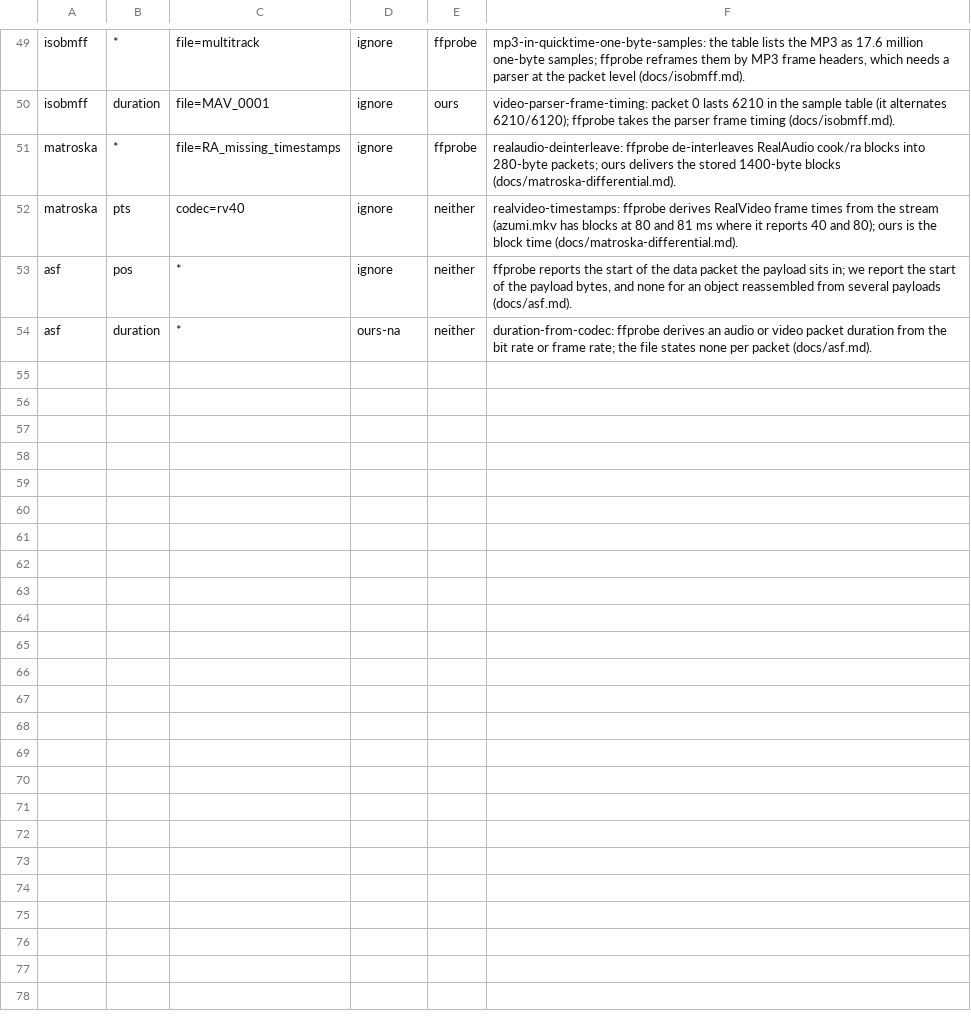
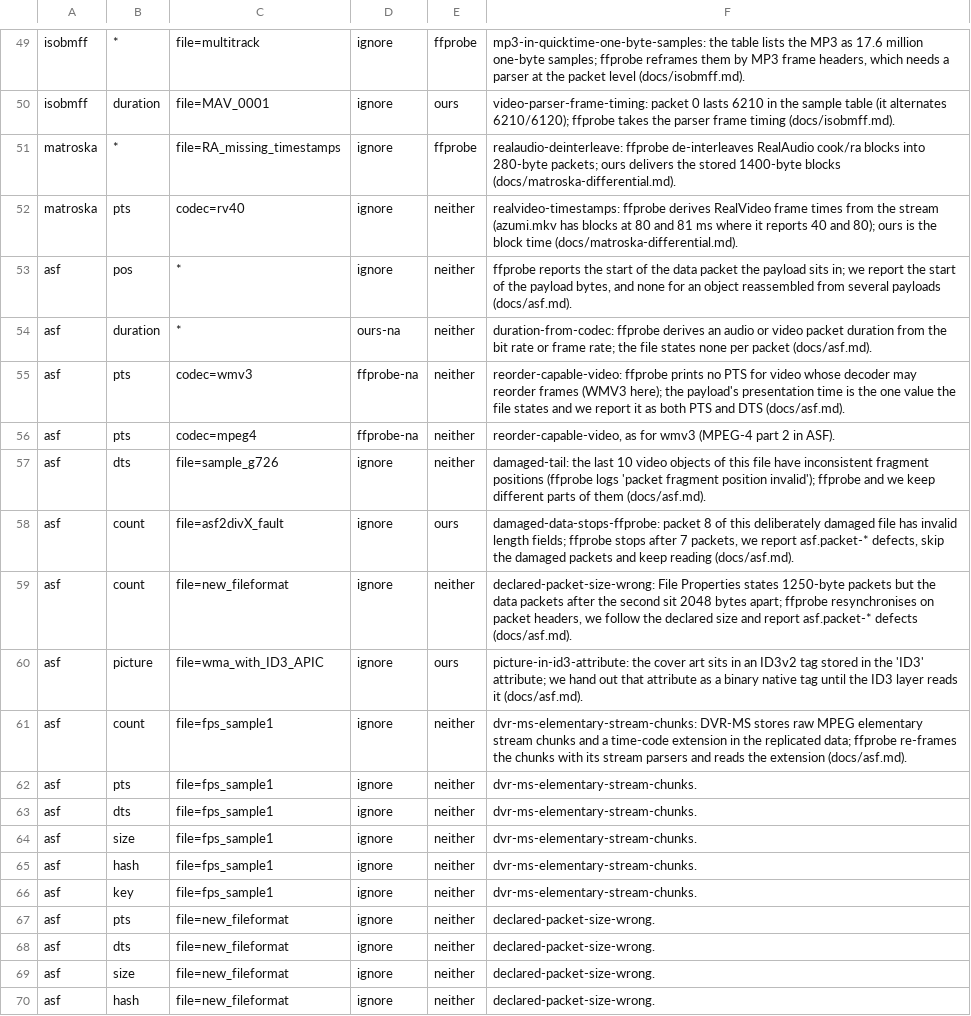
Before and after one commit to recursive-ai-oss/onemedia-csharp, a TSV file: tools/OneMedia.Oracles/exceptions.tsv, drawn as a sheet; only a part is shown, gaps mark what is left out; the diff names each change by its address in the sheet, - before the commit and + after, or states it on an @@ line.

Commit message:
asf: audio spread, partial last object, placeholder data object size, file-order streams, protected and attached-picture handling in the differential, exceptions

```diff
--- a/tools/OneMedia.Oracles/exceptions.tsv
+++ b/tools/OneMedia.Oracles/exceptions.tsv
+row 55: asf | pts | codec=wmv3 | ffprobe-na | neither | reorder-capable-video: ffprobe prints no PTS for video whose decoder may reorder frames (WMV3 here); the payload's presentation time is the one value the file states and we report it as both PTS and DTS (docs/asf.md).
+row 56: asf | pts | codec=mpeg4 | ffprobe-na | neither | reorder-capable-video, as for wmv3 (MPEG-4 part 2 in ASF).
+row 57: asf | dts | file=sample_g726 | ignore | neither | damaged-tail: the last 10 video objects of this file have inconsistent fragment positions (ffprobe logs 'packet fragment position invalid'); ffprobe and we keep different parts of them (docs/asf.md).
+row 58: asf | count | file=asf2divX_fault | ignore | ours | damaged-data-stops-ffprobe: packet 8 of this deliberately damaged file has invalid length fields; ffprobe stops after 7 packets, we report asf.packet-* defects, skip the damaged packets and keep reading (docs/asf.md).
+row 59: asf | count | file=new_fileformat | ignore | neither | declared-packet-size-wrong: File Properties states 1250-byte packets but the data packets after the second sit 2048 bytes apart; ffprobe resynchronises on packet headers, we follow the declared size and report asf.packet-* defects (docs/asf.md).
+row 60: asf | picture | file=wma_with_ID3_APIC | ignore | ours | picture-in-id3-attribute: the cover art sits in an ID3v2 tag stored in the 'ID3' attribute; we hand out that attribute as a binary native tag until the ID3 layer reads it (docs/asf.md).
+row 61: asf | count | file=fps_sample1 | ignore | neither | dvr-ms-elementary-stream-chunks: DVR-MS stores raw MPEG elementary stream chunks and a time-code extension in the replicated data; ffprobe re-frames the chunks with its stream parsers and reads the extension (docs/asf.md).
+row 62: asf | pts | file=fps_sample1 | ignore | neither | dvr-ms-elementary-stream-chunks.
+row 63: asf | dts | file=fps_sample1 | ignore | neither | dvr-ms-elementary-stream-chunks.
+row 64: asf | size | file=fps_sample1 | ignore | neither | dvr-ms-elementary-stream-chunks.
+row 65: asf | hash | file=fps_sample1 | ignore | neither | dvr-ms-elementary-stream-chunks.
+row 66: asf | key | file=fps_sample1 | ignore | neither | dvr-ms-elementary-stream-chunks.
+row 67: asf | pts | file=new_fileformat | ignore | neither | declared-packet-size-wrong.
+row 68: asf | dts | file=new_fileformat | ignore | neither | declared-packet-size-wrong.
+row 69: asf | size | file=new_fileformat | ignore | neither | declared-packet-size-wrong.
+row 70: asf | hash | file=new_fileformat | ignore | neither | declared-packet-size-wrong.
```
Also changed, not shown: 8 other files.
